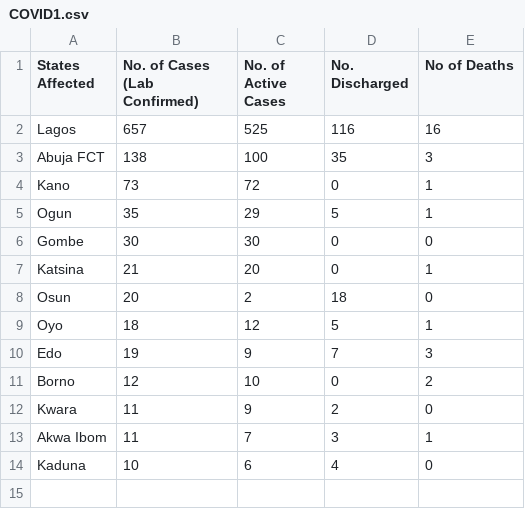
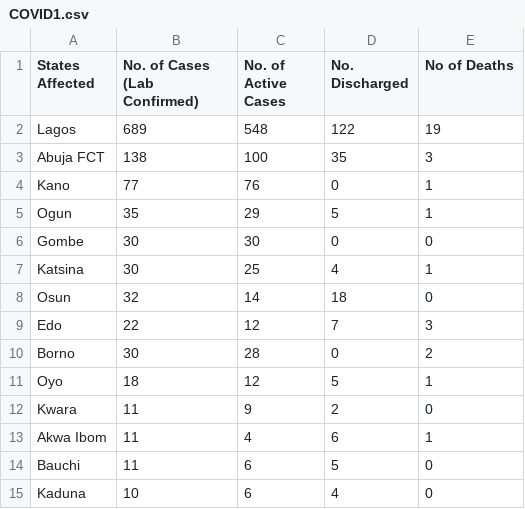
Before and after one commit to Pydare/Dataset-For-COVID-19-Nigeria, a CSV file: Dataset-For-COVID-19-Nigeria/COVID1.csv, drawn as a sheet.

```diff
--- a/Dataset-For-COVID-19-Nigeria/COVID1.csv
+++ b/Dataset-For-COVID-19-Nigeria/COVID1.csv
@@ -1,14 +1,15 @@
 States Affected,No. of Cases (Lab Confirmed),No. of Active Cases,No. Discharged,No of Deaths
-Lagos,657,525,116,16
+Lagos,689,548,122,19
 Abuja FCT,138,100,35,3
-Kano,73,72,0,1
+Kano,77,76,0,1
 Ogun,35,29,5,1
 Gombe,30,30,0,0
-Katsina,21,20,0,1
-Osun,20,2,18,0
+Katsina,30,25,4,1
+Osun,32,14,18,0
+Edo,22,12,7,3
+Borno,30,28,0,2
 Oyo,18,12,5,1
-Edo,19,9,7,3
-Borno,12,10,0,2
 Kwara,11,9,2,0
-Akwa Ibom,11,7,3,1
+Akwa Ibom,11,4,6,1
+Bauchi,11,6,5,0
 Kaduna,10,6,4,0
```
Also changed, not shown: 1 other file.
